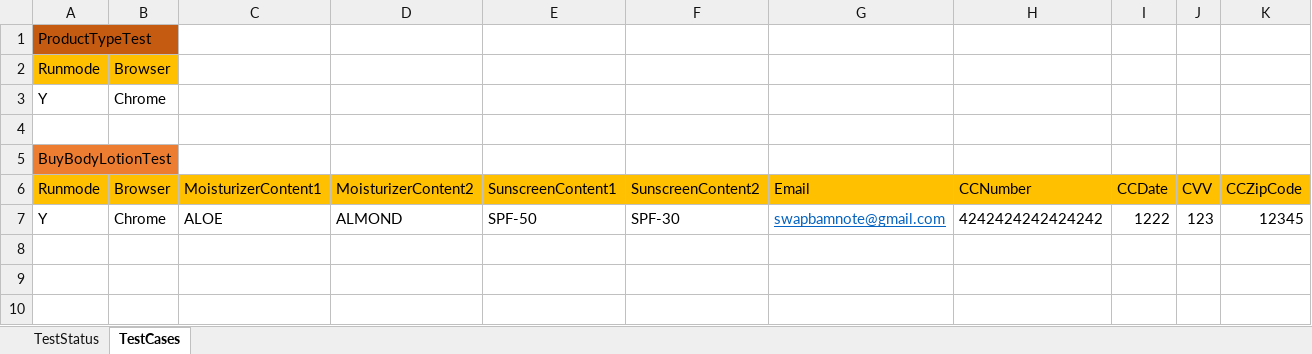
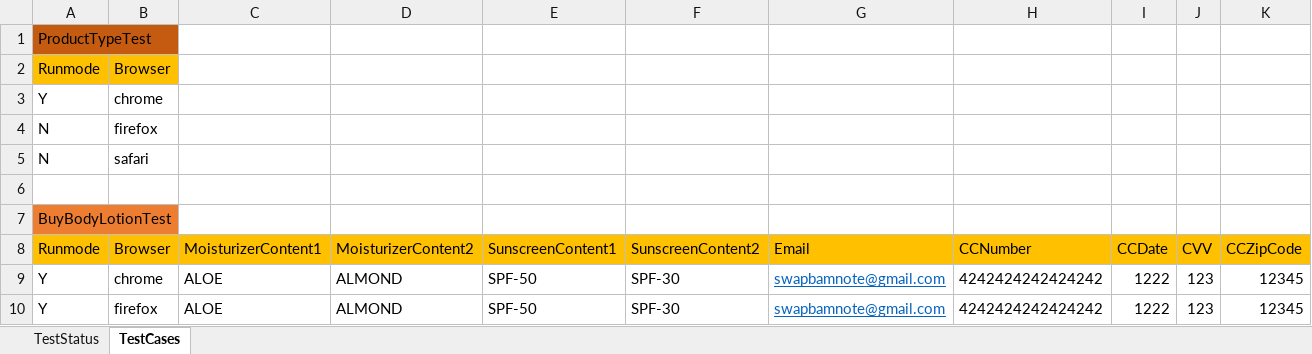
Before and after one commit to swapbamnote/WeatherShopper, an Excel workbook: Data.xlsx, sheet TestCases, drawn as a sheet; values as stored, in another font and other column widths than the file's, no borders; addresses are those after the commit; the diff names each change by its address in the sheet, - before the commit and + after, or states it on an @@ line.

```diff
--- a/Data.xlsx (sheet TestCases)
+++ b/Data.xlsx (sheet TestCases)
-B3 (Browser): Chrome
+B3 (Browser): chrome
+row 4: N | firefox
+row 5: N | safari
-B9 (Browser): Chrome
+B9 (Browser): chrome
+row 10: Y | firefox | ALOE | ALMOND | SPF-50 | SPF-30 | swapbamnote@gmail.com | 4242424242424242 | 1222 | 123 | 12345
```
Also changed, not shown: 21 other files.
